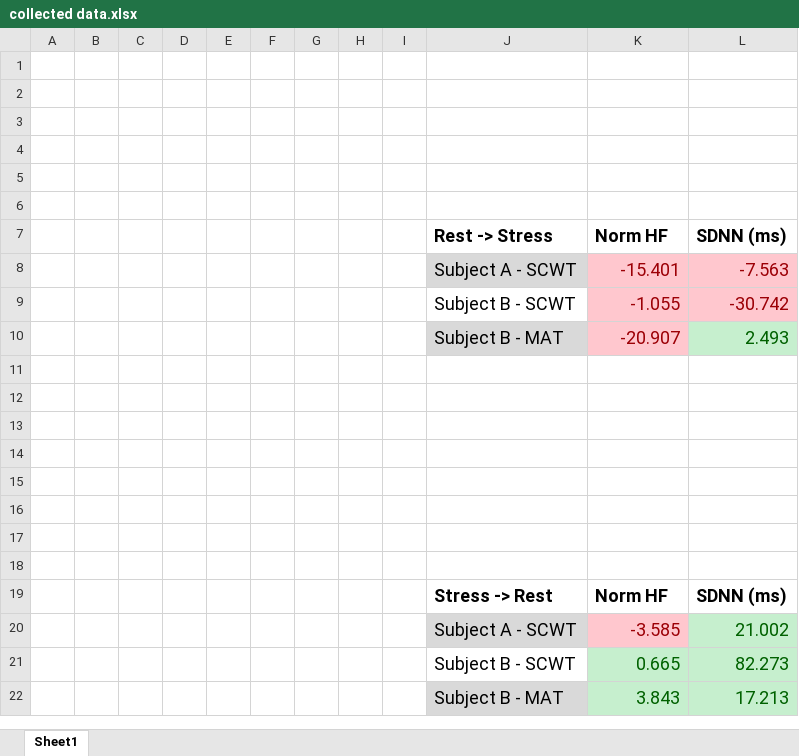
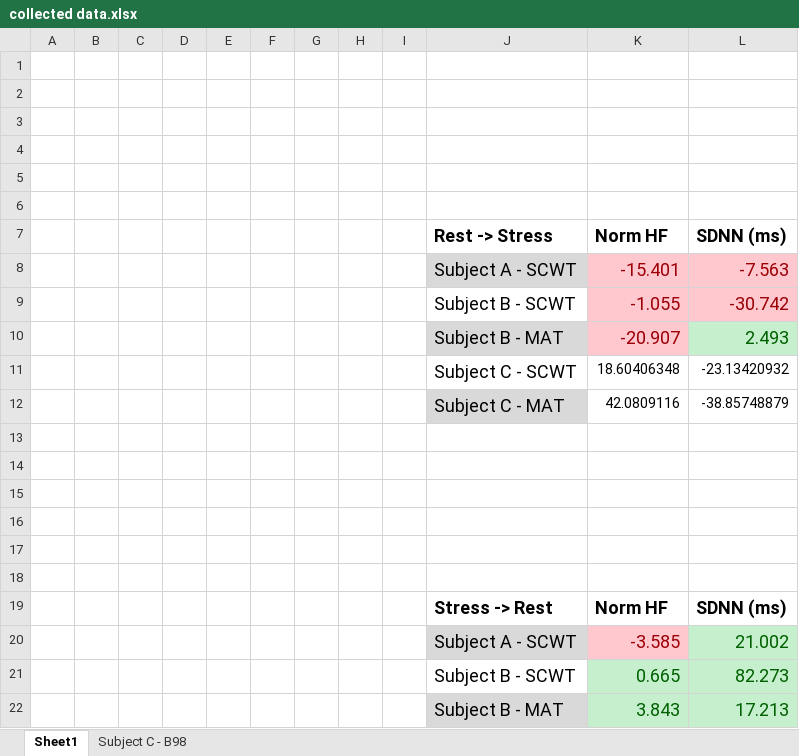
Before and after one commit to jeremiaimanuel/Stress-Analysis, an Excel workbook: collected data.xlsx, sheet Sheet1, drawn as a sheet; values as stored, in another font and other column widths than the file's, no borders; charts and pictures not drawn; the diff names each change by its address in the sheet, - before the commit and + after, or states it on an @@ line.

```diff
--- a/collected data.xlsx (sheet Sheet1)
+++ b/collected data.xlsx (sheet Sheet1)
+sheet tab: Subject C - B98
-row 11: (empty)
+row 11:  |  |  |  |  |  |  |  |  | Subject C - SCWT | 18.60406348 | -23.13420932
-row 12: (empty)
+row 12:  |  |  |  |  |  |  |  |  | Subject C - MAT | 42.0809116 | -38.85748879
-J12 fill: none
+J12 fill: #D9D9D9
```
Also changed, not shown: 4 other files.
